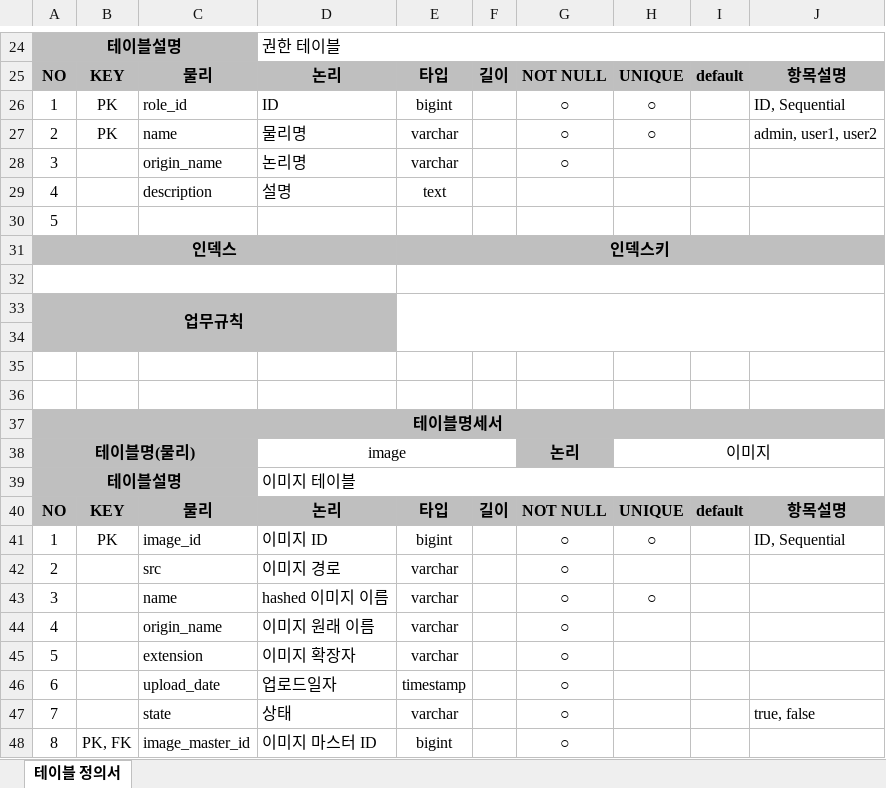
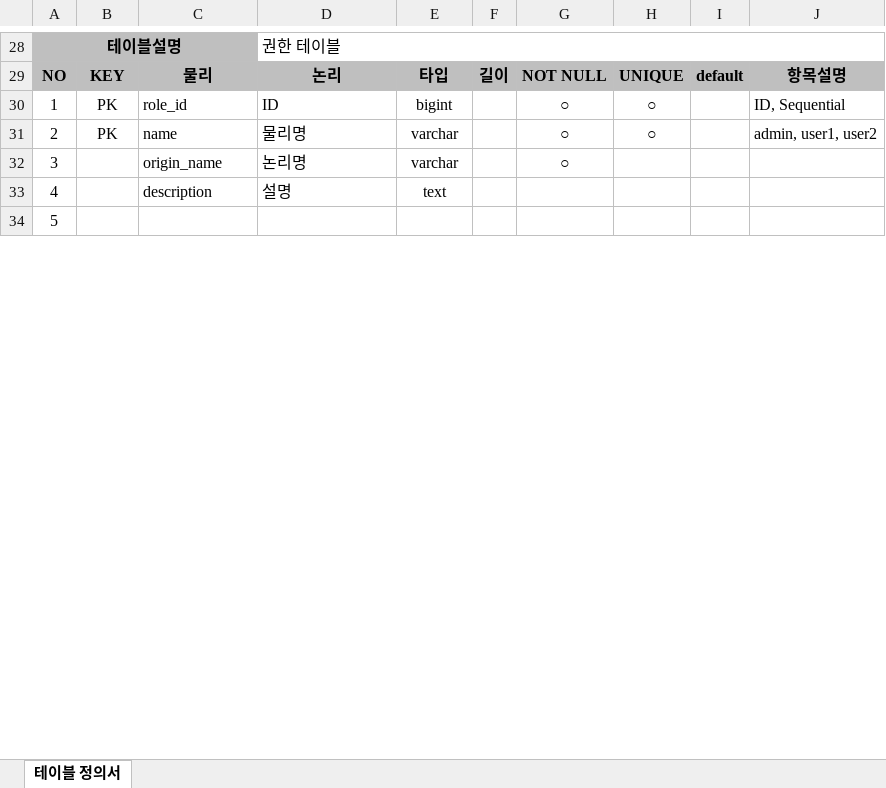
Before and after one commit to gihangShin/test, an Excel workbook: 문서/5. 테이블 정의서/테이블 정의서.xlsx, sheet 테이블 정의서, drawn as a sheet; only a part is shown, gaps mark what is left out; the shorter side is filled out with more unchanged rows; values as stored, in another font and other column widths than the file's, no borders; removed rows and columns are numbered as before the commit, all else as after; the diff covers the shown part only; the diff names each change by its address in the sheet, - before the commit and + after, or states it on an @@ line.

Commit message:
22.08.03 리뷰 내용 반영

```diff
--- a/문서/5. 테이블 정의서/테이블 정의서.xlsx (sheet 테이블 정의서)
+++ b/문서/5. 테이블 정의서/테이블 정의서.xlsx (sheet 테이블 정의서)
-row 29: 4 |  | description | 설명 | text
-row 30: 5
-row 31: 인덱스 |  |  |  | 인덱스키
-row 32: (empty)
-row 33: 업무규칙
-row 34: (empty)
-row 35: (empty)
-row 36: (empty)
-row 37: 테이블명세서
-row 38: 테이블명(물리) |  |  | image |  |  | 논리 | 이미지
-row 39: 테이블설명 |  |  | 이미지 테이블
-row 40: NO | KEY | 물리 | 논리 | 타입 | 길이 | NOT NULL | UNIQUE | default | 항목설명
-row 41: 1 | PK | image_id | 이미지 ID | bigint |  | ○ | ○ |  | ID, Sequential
-row 42: 2 |  | src | 이미지 경로 | varchar |  | ○
-row 43: 3 |  | name | hashed 이미지 이름 | varchar |  | ○ | ○
-row 44: 4 |  | origin_name | 이미지 원래 이름 | varchar |  | ○
-row 45: 5 |  | extension | 이미지 확장자 | varchar |  | ○
-row 46: 6 |  | upload_date | 업로드일자 | timestamp |  | ○
-row 47: 7 |  | state | 상태 | varchar |  | ○ |  |  | true, false
-row 48: 8 | PK, FK | image_master_id | 이미지 마스터 ID | bigint |  | ○
```
Also changed, not shown: 5 added rows, 15 removed rows and 5 edited cells elsewhere in this sheet.
